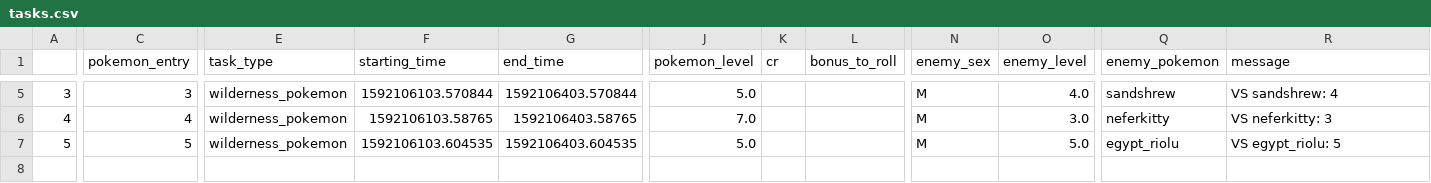
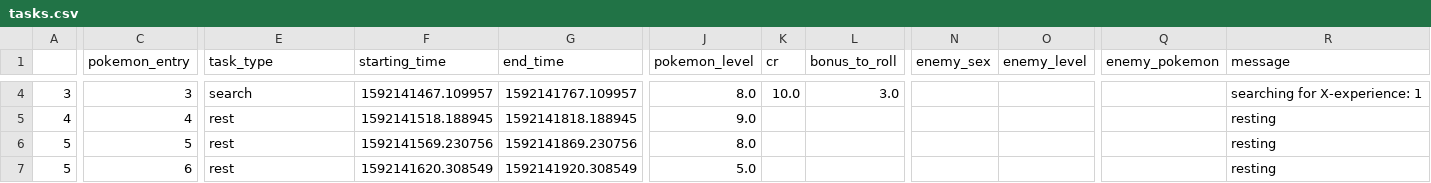
Before and after one commit to lapid/idle_pokemon, a CSV file: trainers/atlas/tasks.csv, drawn as a sheet; only a part is shown, gaps mark what is left out; addresses are those after the commit; rows hold the shown columns only; the diff covers the shown part only; the diff names each change by its address in the sheet, - before the commit and + after, or states it on an @@ line.

```diff
--- a/trainers/atlas/tasks.csv
+++ b/trainers/atlas/tasks.csv
-E4 (task_type): wilderness_pokemon
+E4 (task_type): search
-F4 (starting_time): 1592106103.570844
+F4 (starting_time): 1592141467.109957
-G4 (end_time): 1592106403.570844
+G4 (end_time): 1592141767.109957
-J4 (pokemon_level): 5.0
+J4 (pokemon_level): 8.0
-K4 (cr): (empty)
+K4 (cr): 10.0
-L4 (bonus_to_roll): (empty)
+L4 (bonus_to_roll): 3.0
-N4:N6 (enemy_sex): M
+N4:N6 (enemy_sex): (empty)
-O4 (enemy_level): 4.0
+O4 (enemy_level): (empty)
-Q4 (enemy_pokemon): sandshrew
+Q4 (enemy_pokemon): (empty)
-R4 (message): VS sandshrew: 4
+R4 (message): searching for X-experience: 1
-E5:E6 (task_type): wilderness_pokemon
+E5:E6 (task_type): rest
-F5 (starting_time): 1592106103.58765
+F5 (starting_time): 1592141518.188945
-G5 (end_time): 1592106403.58765
+G5 (end_time): 1592141818.188945
-J5 (pokemon_level): 7.0
+J5 (pokemon_level): 9.0
-O5 (enemy_level): 3.0
+O5 (enemy_level): (empty)
-Q5 (enemy_pokemon): neferkitty
+Q5 (enemy_pokemon): (empty)
-R5 (message): VS neferkitty: 3
+R5 (message): resting
-F6 (starting_time): 1592106103.604535
+F6 (starting_time): 1592141569.230756
-G6 (end_time): 1592106403.604535
+G6 (end_time): 1592141869.230756
-J6 (pokemon_level): 5.0
+J6 (pokemon_level): 8.0
-O6 (enemy_level): 5.0
+O6 (enemy_level): (empty)
-Q6 (enemy_pokemon): egypt_riolu
+Q6 (enemy_pokemon): (empty)
-R6 (message): VS egypt_riolu: 5
+R6 (message): resting
+row 7: 5 | 6 | rest | 1592141620.308549 | 1592141920.308549 | 5.0 |  |  |  |  |  | resting
```
Also changed, not shown: 1 removed row and 24 edited cells elsewhere in this file, trainers/atlas/items.csv, trainers/atlas/pokemons.csv, 1 other file.
